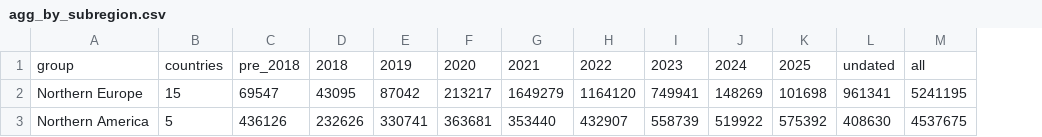
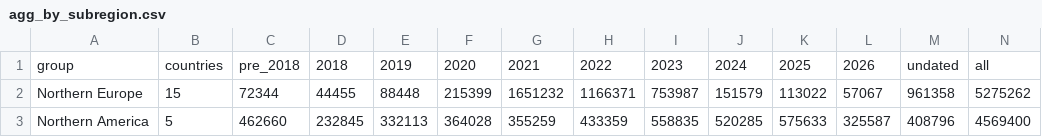
Before and after one commit to j-kind/insdc-provenance-cali-fund, a CSV file: pipeline/output/agg_by_subregion.csv, drawn as a sheet; only a part is shown; addresses are those after the commit; the diff covers the shown part only; the diff names each change by its address in the sheet, - before the commit and + after, or states it on an @@ line.

```diff
--- a/pipeline/output/agg_by_subregion.csv
+++ b/pipeline/output/agg_by_subregion.csv
+column L, rows 1-3: 2026 | 57067 | 325587
-C2: 69547
+C2: 72344
-D2: 43095
+D2: 44455
-E2: 87042
+E2: 88448
-F2: 213217
+F2: 215399
-G2: 1649279
+G2: 1651232
-H2: 1164120
+H2: 1166371
-I2: 749941
+I2: 753987
-J2: 148269
+J2: 151579
-K2: 101698
+K2: 113022
-M2: 961341
+M2: 961358
-N2: 5241195
+N2: 5275262
-C3: 436126
+C3: 462660
-D3: 232626
+D3: 232845
-E3: 330741
+E3: 332113
-F3: 363681
+F3: 364028
-G3: 353440
+G3: 355259
-H3: 432907
+H3: 433359
-I3: 558739
+I3: 558835
-J3: 519922
+J3: 520285
-K3: 575392
+K3: 575633
-M3: 408630
+M3: 408796
-N3: 4537675
+N3: 4569400
```
Also changed, not shown: 74 edited cells elsewhere in this file, pipeline/output/agg_by_income.csv, pipeline/output/agg_by_region.csv, 14 other files.
